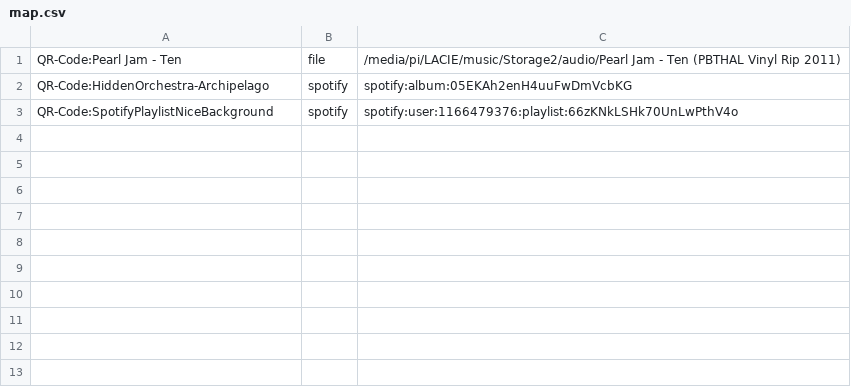
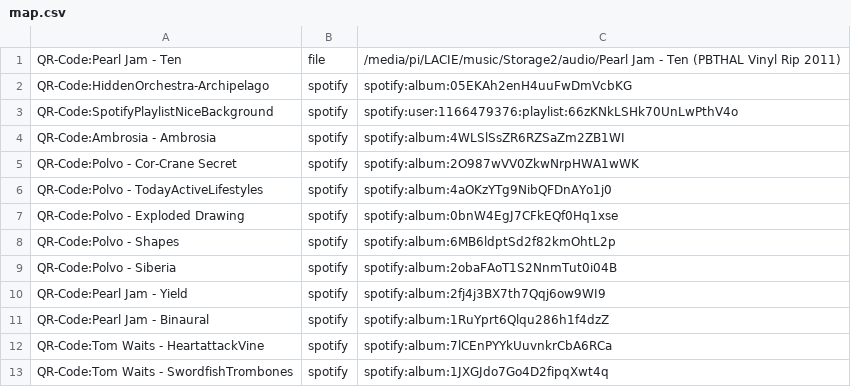
Before and after one commit to tssmits/arduino-music-control, a CSV file: map.csv, drawn as a sheet.

```diff
--- a/map.csv
+++ b/map.csv
@@ -3 +3,11 @@
 "QR-Code:SpotifyPlaylistNiceBackground","spotify","spotify:user:1166479376:playlist:66zKNkLSHk70UnLwPthV4o"
+"QR-Code:Ambrosia - Ambrosia","spotify","spotify:album:4WLSlSsZR6RZSaZm2ZB1WI"
+"QR-Code:Polvo - Cor-Crane Secret","spotify","spotify:album:2O987wVV0ZkwNrpHWA1wWK"
+"QR-Code:Polvo - TodayActiveLifestyles","spotify","spotify:album:4aOKzYTg9NibQFDnAYo1j0"
+"QR-Code:Polvo - Exploded Drawing","spotify","spotify:album:0bnW4EgJ7CFkEQf0Hq1xse"
+"QR-Code:Polvo - Shapes","spotify","spotify:album:6MB6ldptSd2f82kmOhtL2p"
+"QR-Code:Polvo - Siberia","spotify","spotify:album:2obaFAoT1S2NnmTut0i04B"
+"QR-Code:Pearl Jam - Yield","spotify","spotify:album:2fj4j3BX7th7Qqj6ow9WI9"
+"QR-Code:Pearl Jam - Binaural","spotify","spotify:album:1RuYprt6Qlqu286h1f4dzZ"
+"QR-Code:Tom Waits - HeartattackVine","spotify","spotify:album:7lCEnPYYkUuvnkrCbA6RCa"
+"QR-Code:Tom Waits - SwordfishTrombones","spotify","spotify:album:1JXGJdo7Go4D2fipqXwt4q"
```
Also changed, not shown: 4 other files.
